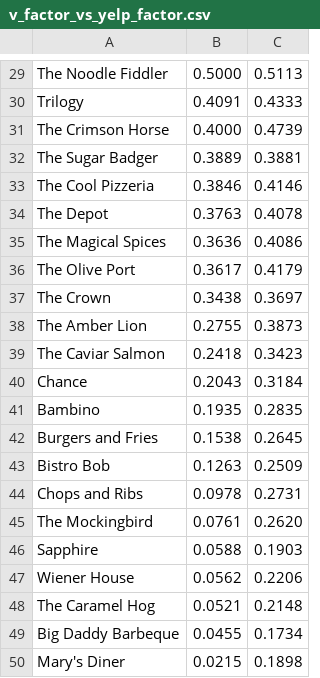
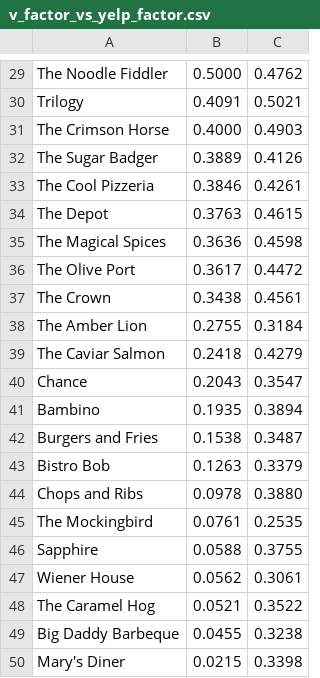
Before and after one commit to ggggabe/RestaurantDatabase, a CSV file: queries/v_factor_vs_yelp_factor.csv, drawn as a sheet; only a part is shown, gaps mark what is left out; the diff covers the shown part only; the diff names each change by its address in the sheet, - before the commit and + after, or states it on an @@ line.

```diff
--- a/queries/v_factor_vs_yelp_factor.csv
+++ b/queries/v_factor_vs_yelp_factor.csv
-C29: 0.5113
+C29: 0.4762
-C30: 0.4333
+C30: 0.5021
-C31: 0.4739
+C31: 0.4903
-C32: 0.3881
+C32: 0.4126
-C33: 0.4146
+C33: 0.4261
-C34: 0.4078
+C34: 0.4615
-C35: 0.4086
+C35: 0.4598
-C36: 0.4179
+C36: 0.4472
-C37: 0.3697
+C37: 0.4561
-C38: 0.3873
+C38: 0.3184
-C39: 0.3423
+C39: 0.4279
-C40: 0.3184
+C40: 0.3547
-C41: 0.2835
+C41: 0.3894
-C42: 0.2645
+C42: 0.3487
-C43: 0.2509
+C43: 0.3379
-C44: 0.2731
+C44: 0.3880
-C45: 0.2620
+C45: 0.2535
-C46: 0.1903
+C46: 0.3755
-C47: 0.2206
+C47: 0.3061
-C48: 0.2148
+C48: 0.3522
-C49: 0.1734
+C49: 0.3238
-C50: 0.1898
+C50: 0.3398
```
Also changed, not shown: 3 added rows, 3 removed rows and 25 edited cells elsewhere in this file, queries/avg_csm_vs_yelp_factor.csv, queries/csm.csv, 24 other files.
